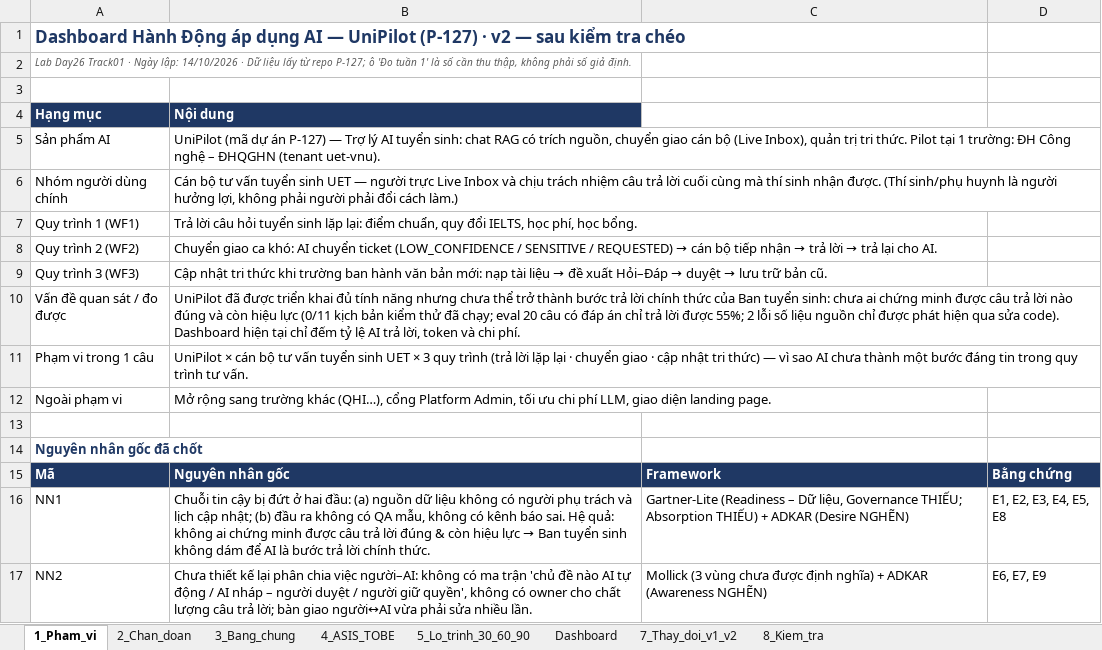
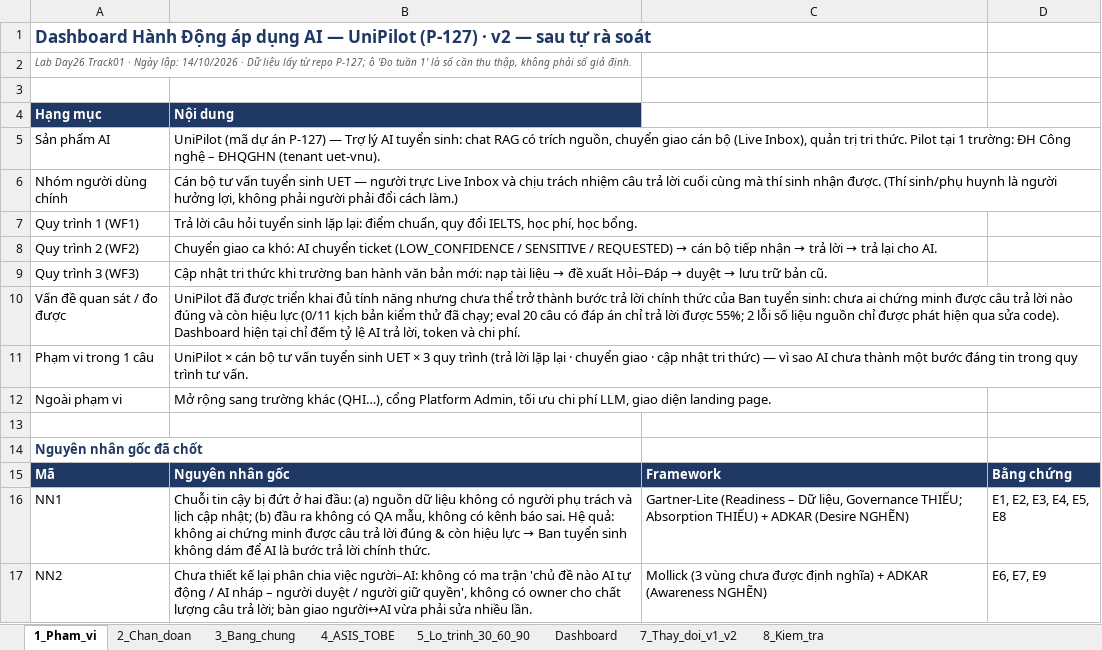
Before and after one commit to dlvanh/Day26_Track01_TungTungTungSahur, an Excel workbook: dashboard/dashboard_hanh_dong_v2.xlsx, sheet 1_Pham_vi, drawn as a sheet; values as stored, in another font and other column widths than the file's, no borders; the diff names each change by its address in the sheet, - before the commit and + after, or states it on an @@ line.

Commit message:
Xoá phần góp ý minh hoạ, ghi rõ v2 là kết quả tự rà soát
- Xoá minhhoa.md, cột góp ý minh hoạ trong README, memo §3 và sheet 7_Thay_doi_v1_v2
- Ghi chú nhóm không có nhóm đối ứng ở chặng kiểm tra chéo
- Đổi 'sau kiểm tra chéo' thành 'sau tự rà soát' cho nhất quán

```diff
--- a/dashboard/dashboard_hanh_dong_v2.xlsx (sheet 1_Pham_vi)
+++ b/dashboard/dashboard_hanh_dong_v2.xlsx (sheet 1_Pham_vi)
-A1 (Hạng mục): …— sau kiểm tra chéo
+A1 (Hạng mục): …— sau tự rà soát
```
Also changed, not shown: sheet 7_Thay_doi_v1_v2, sheet Dashboard, 3 other files.
